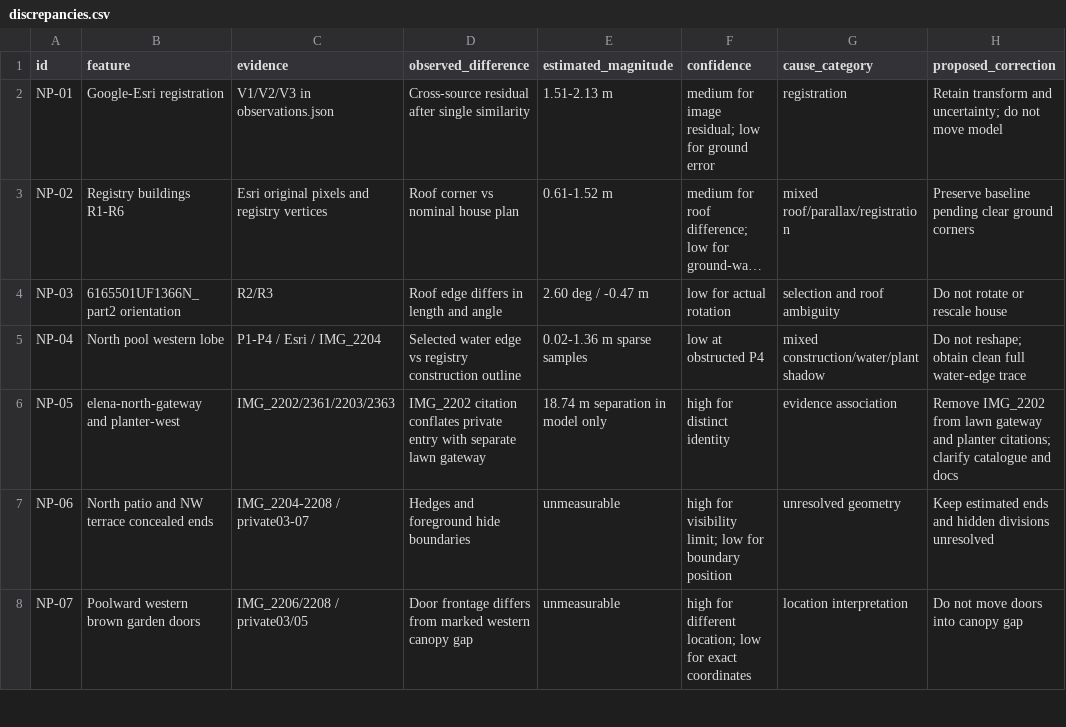
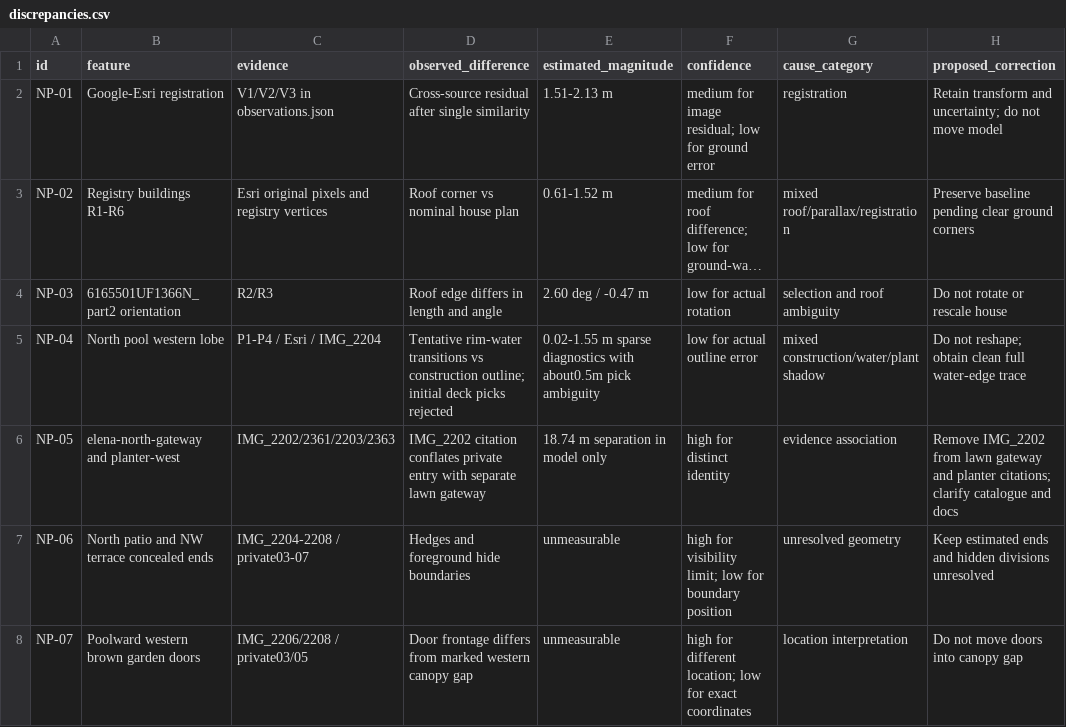
Before and after one commit to daveyboyc/villacana-venture, a CSV file: docs/reviews/north-pool-alignment-audit/discrepancies.csv, drawn as a sheet; only a part is shown; long unchanged cells end in …; the diff names each change by its address in the sheet, - before the commit and + after, or states it on an @@ line.

Commit message:
Correct Elena source associations and record bounded audit review

```diff
--- a/docs/reviews/north-pool-alignment-audit/discrepancies.csv
+++ b/docs/reviews/north-pool-alignment-audit/discrepancies.csv
-D5 (observed_difference): Selected water edge vs registry construction outline
+D5 (observed_difference): Tentative rim-water transitions vs construction outline; initial deck picks rejected
-E5 (estimated_magnitude): 0.02-1.36 m sparse samples
+E5 (estimated_magnitude): 0.02-1.55 m sparse diagnostics with about0.5m pick ambiguity
-F5 (confidence): low at obstructed P4
+F5 (confidence): low for actual outline error
```
Also changed, not shown: 46 other files.
